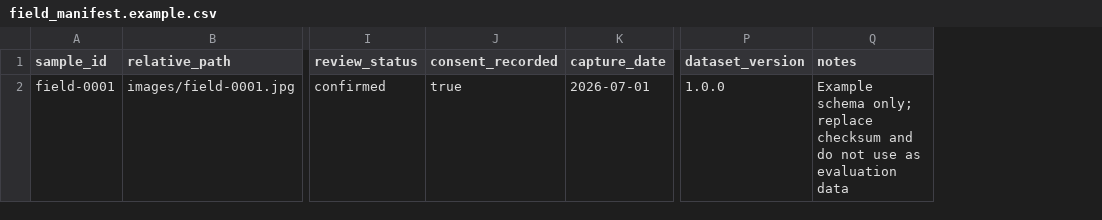
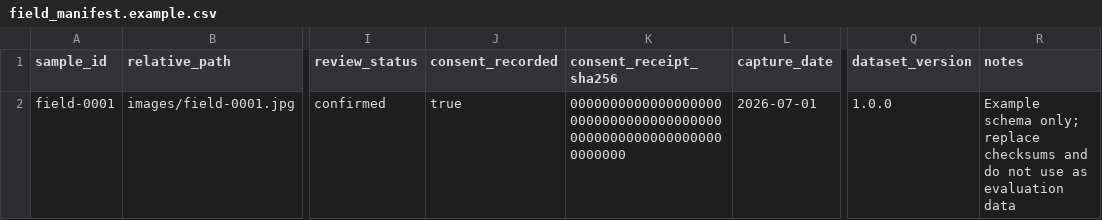
Before and after one commit to guvvalakarthik/tomato_disease_prediction_, a CSV file: data/field_manifest.example.csv, drawn as a sheet; only a part is shown, gaps mark what is left out; addresses are those after the commit; the diff names each change by its address in the sheet, - before the commit and + after, or states it on an @@ line.

Commit message:
Enforce expert field evidence

```diff
--- a/data/field_manifest.example.csv
+++ b/data/field_manifest.example.csv
+column K (consent_receipt_sha256), row 2: 0000000000000000000000000000000000000000000000000000000000000000
-R2 (notes): …only; replace checksum and do…
+R2 (notes): …only; replace checksums and do…
```
Also changed, not shown: 6 other files.
